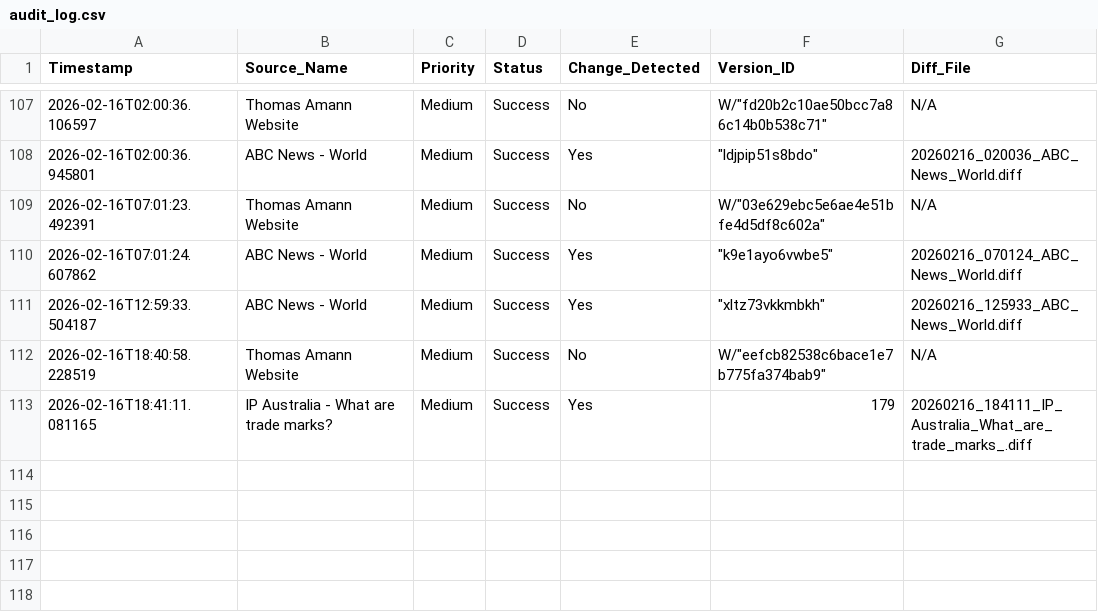
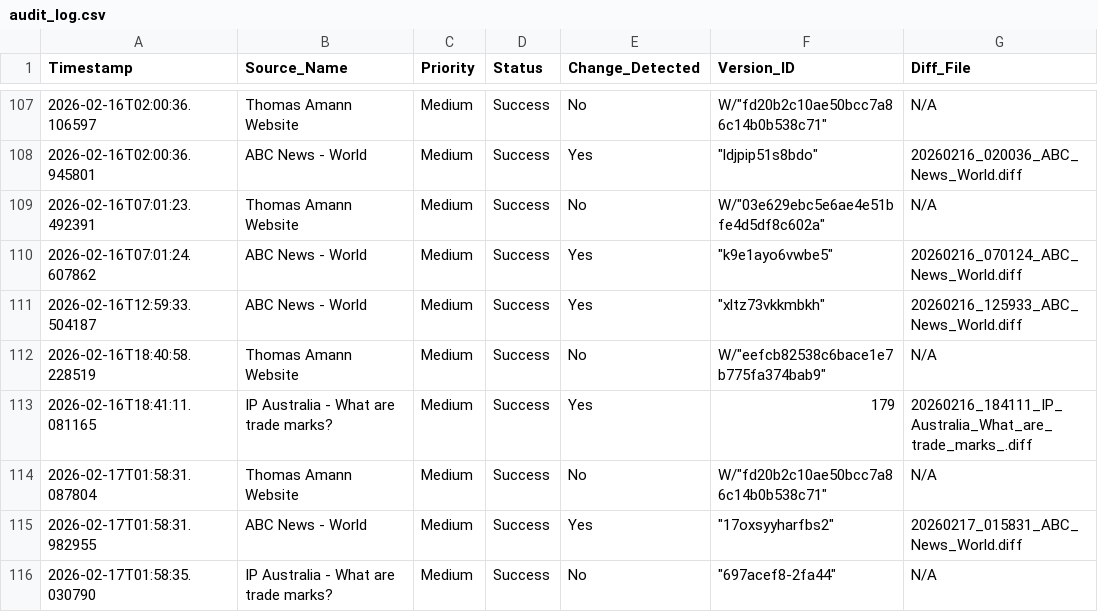
Before and after one commit to Thomas-Amann-IPAustralia/Tripwire, a CSV file: audit_log.csv, drawn as a sheet; only a part is shown, gaps mark what is left out; the diff names each change by its address in the sheet, - before the commit and + after, or states it on an @@ line.

```diff
--- a/audit_log.csv
+++ b/audit_log.csv
+row 114: 2026-02-17T01:58:31.087804 | Thomas Amann Website | Medium | Success | No | W/"fd20b2c10ae50bcc7a86c14b0b538c71" | N/A
+row 115: 2026-02-17T01:58:31.982955 | ABC News - World | Medium | Success | Yes | "17oxsyyharfbs2" | 20260217_015831_ABC_News_World.diff
+row 116: 2026-02-17T01:58:35.030790 | IP Australia - What are trade marks? | Medium | Success | No | "697acef8-2fa44" | N/A
```
Also changed, not shown: 2 other files.
